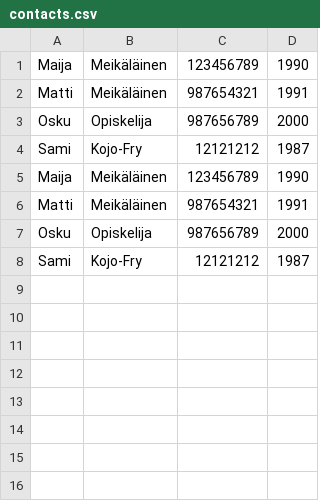
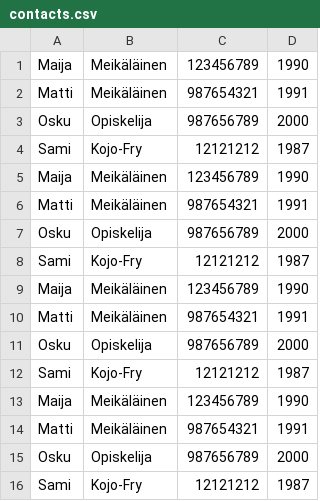
Before and after one commit to samikojo-tuni/2021_Python_3005, a CSV file: Examples/Classes/contacts.csv, drawn as a sheet.

```diff
--- a/Examples/Classes/contacts.csv
+++ b/Examples/Classes/contacts.csv
@@ -8 +8,9 @@ Osku,Opiskelija,987656789,2000
 Sami,Kojo-Fry,12121212,1987
+Maija,Meikäläinen,123456789,1990
+Matti,Meikäläinen,987654321,1991
+Osku,Opiskelija,987656789,2000
+Sami,Kojo-Fry,12121212,1987
+Maija,Meikäläinen,123456789,1990
+Matti,Meikäläinen,987654321,1991
+Osku,Opiskelija,987656789,2000
+Sami,Kojo-Fry,12121212,1987
```
Also changed, not shown: 5 other files.
